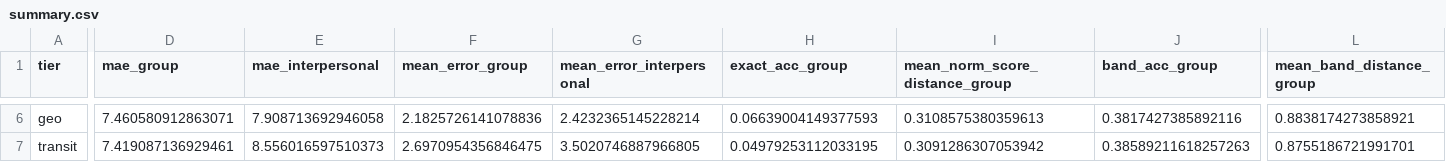
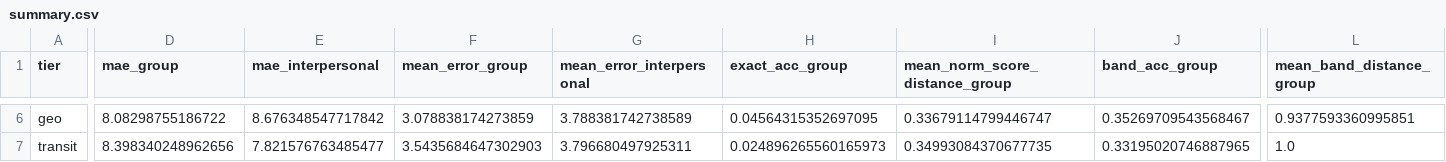
Before and after one commit to Exios66/psych755-jjb, a CSV file: artifacts/posit_full_cohort/summary.csv, drawn as a sheet; only a part is shown, gaps mark what is left out; the diff covers the shown part only; the diff names each change by its address in the sheet, - before the commit and + after, or states it on an @@ line.

```diff
--- a/artifacts/posit_full_cohort/summary.csv
+++ b/artifacts/posit_full_cohort/summary.csv
-D6 (mae_group): 7.460580912863071
+D6 (mae_group): 8.08298755186722
-E6 (mae_interpersonal): 7.908713692946058
+E6 (mae_interpersonal): 8.676348547717842
-F6 (mean_error_group): 2.1825726141078836
+F6 (mean_error_group): 3.078838174273859
-G6 (mean_error_interpersonal): 2.4232365145228214
+G6 (mean_error_interpersonal): 3.788381742738589
-H6 (exact_acc_group): 0.06639004149377593
+H6 (exact_acc_group): 0.04564315352697095
-I6 (mean_norm_score_distance_group): 0.3108575380359613
+I6 (mean_norm_score_distance_group): 0.33679114799446747
-J6 (band_acc_group): 0.3817427385892116
+J6 (band_acc_group): 0.35269709543568467
-L6 (mean_band_distance_group): 0.8838174273858921
+L6 (mean_band_distance_group): 0.9377593360995851
-D7 (mae_group): 7.419087136929461
+D7 (mae_group): 8.398340248962656
-E7 (mae_interpersonal): 8.556016597510373
+E7 (mae_interpersonal): 7.821576763485477
-F7 (mean_error_group): 2.6970954356846475
+F7 (mean_error_group): 3.5435684647302903
-G7 (mean_error_interpersonal): 3.5020746887966805
+G7 (mean_error_interpersonal): 3.796680497925311
-H7 (exact_acc_group): 0.04979253112033195
+H7 (exact_acc_group): 0.024896265560165973
-I7 (mean_norm_score_distance_group): 0.3091286307053942
+I7 (mean_norm_score_distance_group): 0.34993084370677735
-J7 (band_acc_group): 0.38589211618257263
+J7 (band_acc_group): 0.33195020746887965
-L7 (mean_band_distance_group): 0.8755186721991701
+L7 (mean_band_distance_group): 1.0
```
Also changed, not shown: 67 edited cells elsewhere in this file, artifacts/posit_full_cohort/evaluation.csv, 25 other files.
